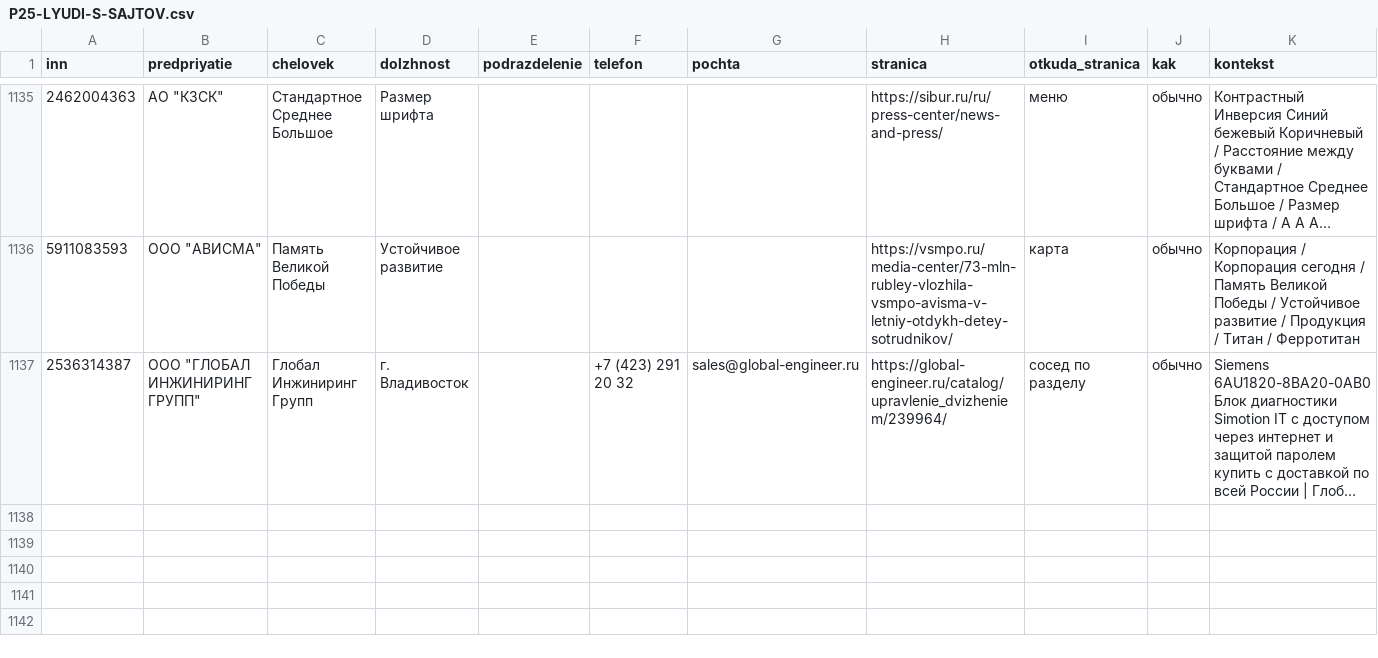
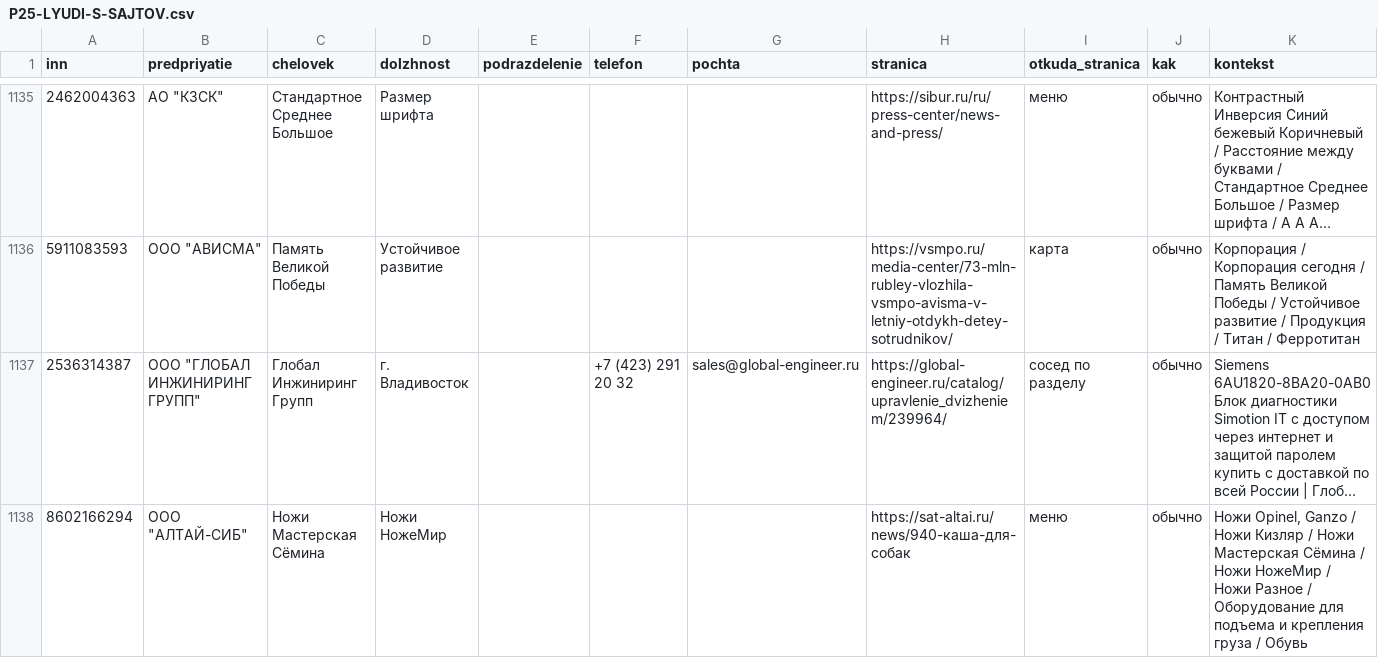
Before and after one commit to kirillrand4-alt/avto, a CSV file: seo-texts/engineers-lens/P25-LYUDI-S-SAJTOV.csv, drawn as a sheet; only a part is shown, gaps mark what is left out; long unchanged cells end in …; the diff names each change by its address in the sheet, - before the commit and + after, or states it on an @@ line.

```diff
--- a/seo-texts/engineers-lens/P25-LYUDI-S-SAJTOV.csv
+++ b/seo-texts/engineers-lens/P25-LYUDI-S-SAJTOV.csv
+row 1138: 8602166294 | ООО "АЛТАЙ-СИБ" | Ножи Мастерская Сёмина | Ножи НожеМир |  |  |  | https://sat-altai.ru/news/940-каша-для-собак | меню | обычно | Ножи Opinel, Ganzo / Ножи Кизляр / Ножи Мастерская Сёмина / Ножи НожеМир / Ножи Разное / Оборудование для подъема и крепления груза / Обувь
```
Also changed, not shown: seo-texts/engineers-lens/P25-lyudi-s-sajtov-zhurnal.csv.
